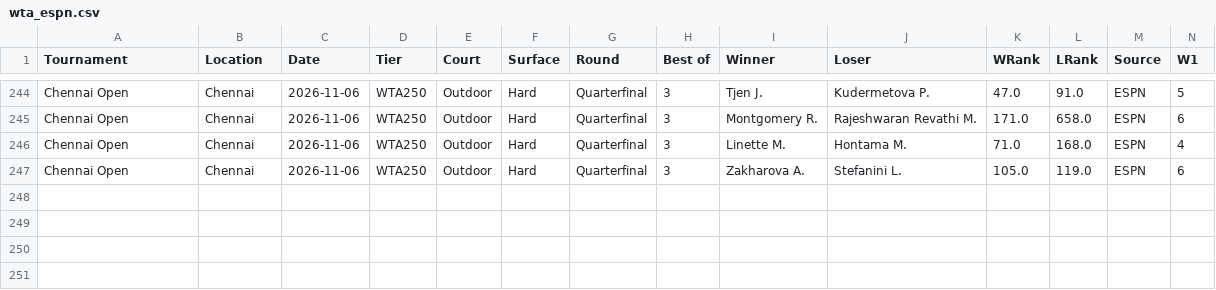
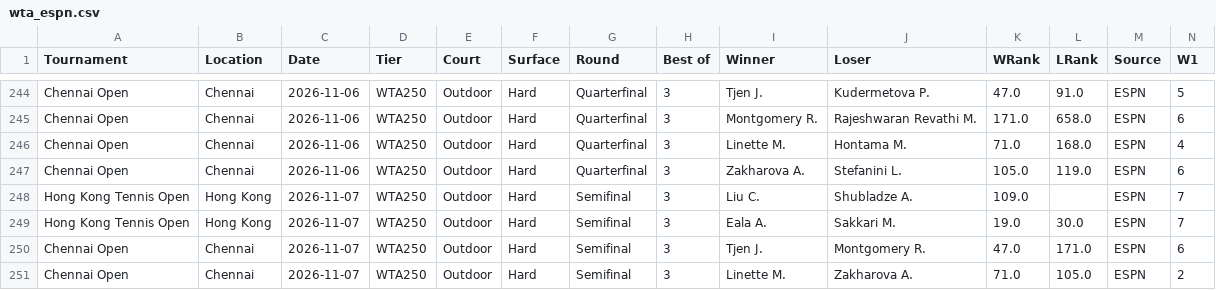
Before and after one commit to AVanneste/sports-analytics-platform, a CSV file: Tennis/data/raw/wta_espn.csv, drawn as a sheet; only a part is shown, gaps mark what is left out; rows hold the shown columns only; the diff names each change by its address in the sheet, - before the commit and + after, or states it on an @@ line.

```diff
--- a/Tennis/data/raw/wta_espn.csv
+++ b/Tennis/data/raw/wta_espn.csv
+row 248: Hong Kong Tennis Open | Hong Kong | 2026-11-07 | WTA250 | Outdoor | Hard | Semifinal | 3 | Liu C. | Shubladze A. | 109.0 |  | ESPN | 7
+row 249: Hong Kong Tennis Open | Hong Kong | 2026-11-07 | WTA250 | Outdoor | Hard | Semifinal | 3 | Eala A. | Sakkari M. | 19.0 | 30.0 | ESPN | 7
+row 250: Chennai Open | Chennai | 2026-11-07 | WTA250 | Outdoor | Hard | Semifinal | 3 | Tjen J. | Montgomery R. | 47.0 | 171.0 | ESPN | 6
+row 251: Chennai Open | Chennai | 2026-11-07 | WTA250 | Outdoor | Hard | Semifinal | 3 | Linette M. | Zakharova A. | 71.0 | 105.0 | ESPN | 2
```
Also changed, not shown: Football/data/raw/xg/Belgium.csv, Football/data/raw/xg/Eredivisie.csv, 14 other files.
